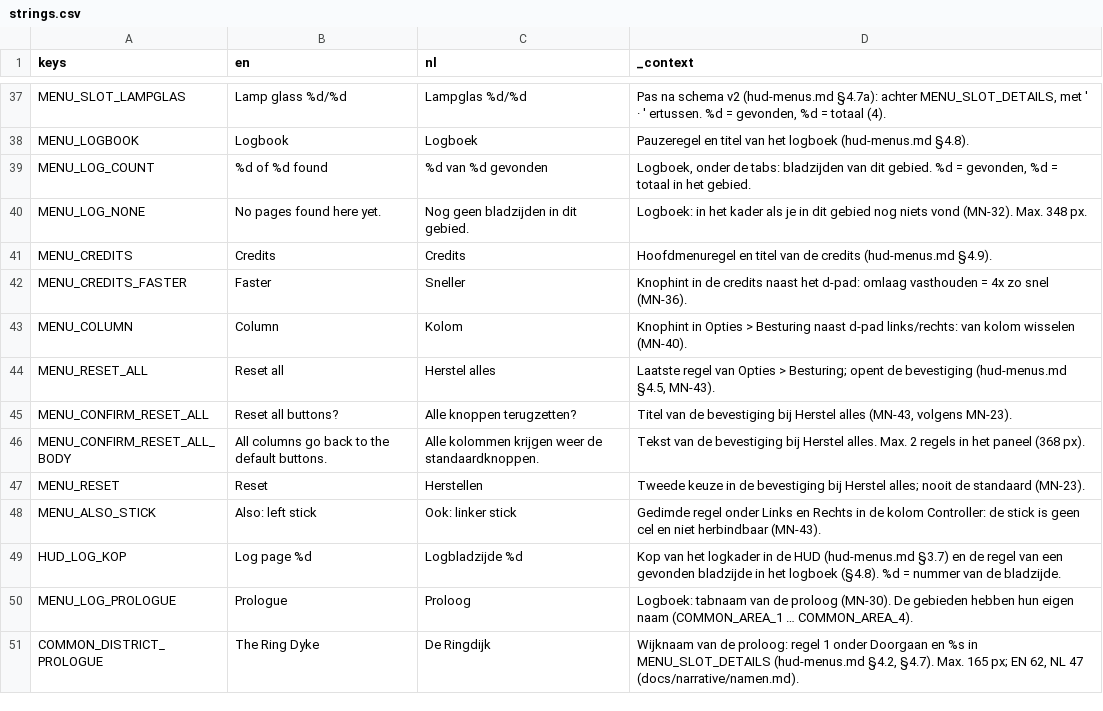
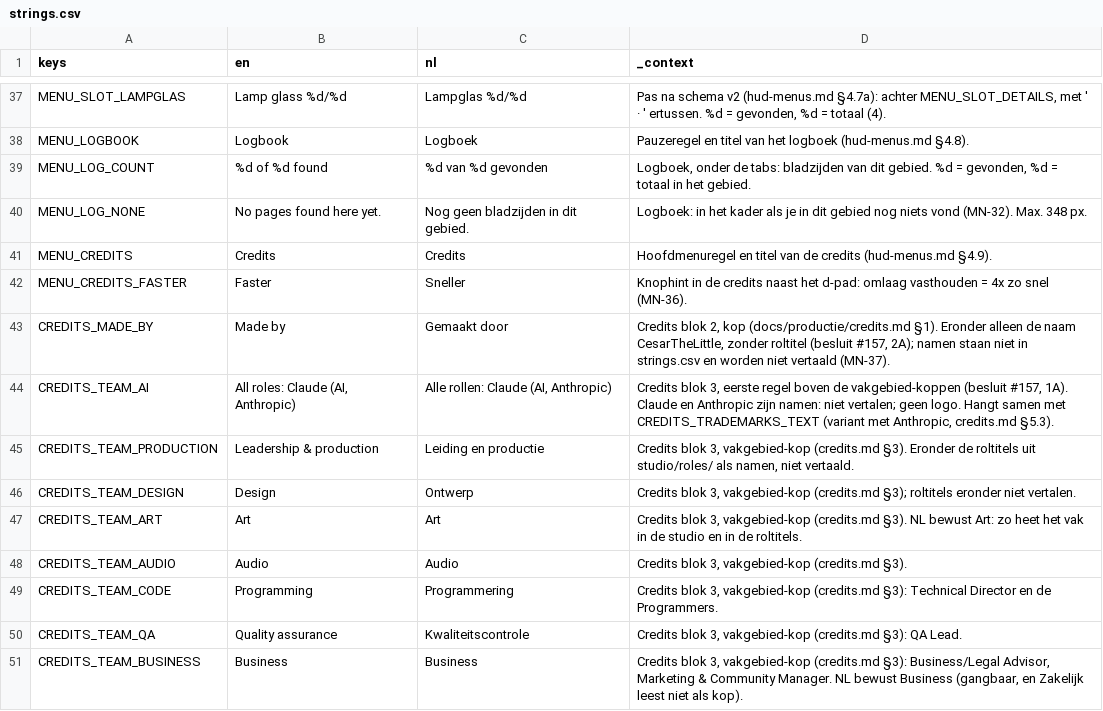
Before and after one commit to cesarvangerwen-glitch/echoborn, a CSV file: game/locale/strings.csv, drawn as a sheet; only a part is shown, gaps mark what is left out; the shorter side is filled out with more unchanged rows; the diff covers the shown part only; the diff names each change by its address in the sheet, - before the commit and + after, or states it on an @@ line.

```diff
--- a/game/locale/strings.csv
+++ b/game/locale/strings.csv
+row 43: CREDITS_MADE_BY | Made by | Gemaakt door | Credits blok 2, kop (docs/productie/credits.md §1). Eronder alleen de naam CesarTheLittle, zonder roltitel (besluit #157, 2A); namen staan niet in strings.csv en worden niet vertaald (MN-37).
+row 44: CREDITS_TEAM_AI | All roles: Claude (AI, Anthropic) | Alle rollen: Claude (AI, Anthropic) | Credits blok 3, eerste regel boven de vakgebied-koppen (besluit #157, 1A). Claude en Anthropic zijn namen: niet vertalen; geen logo. Hangt samen met CREDITS_TRADEMARKS_TEXT (variant met Anthropic, credits.md §5.3).
+row 45: CREDITS_TEAM_PRODUCTION | Leadership & production | Leiding en productie | Credits blok 3, vakgebied-kop (credits.md §3). Eronder de roltitels uit studio/roles/ als namen, niet vertaald.
+row 46: CREDITS_TEAM_DESIGN | Design | Ontwerp | Credits blok 3, vakgebied-kop (credits.md §3); roltitels eronder niet vertalen.
+row 47: CREDITS_TEAM_ART | Art | Art | Credits blok 3, vakgebied-kop (credits.md §3). NL bewust Art: zo heet het vak in de studio en in de roltitels.
+row 48: CREDITS_TEAM_AUDIO | Audio | Audio | Credits blok 3, vakgebied-kop (credits.md §3).
+row 49: CREDITS_TEAM_CODE | Programming | Programmering | Credits blok 3, vakgebied-kop (credits.md §3): Technical Director en de Programmers.
+row 50: CREDITS_TEAM_QA | Quality assurance | Kwaliteitscontrole | Credits blok 3, vakgebied-kop (credits.md §3): QA Lead.
+row 51: CREDITS_TEAM_BUSINESS | Business | Business | Credits blok 3, vakgebied-kop (credits.md §3): Business/Legal Advisor, Marketing & Community Manager. NL bewust Business (gangbaar, en Zakelijk leest niet als kop).
```
Also changed, not shown: 8 added rows elsewhere in this file.
